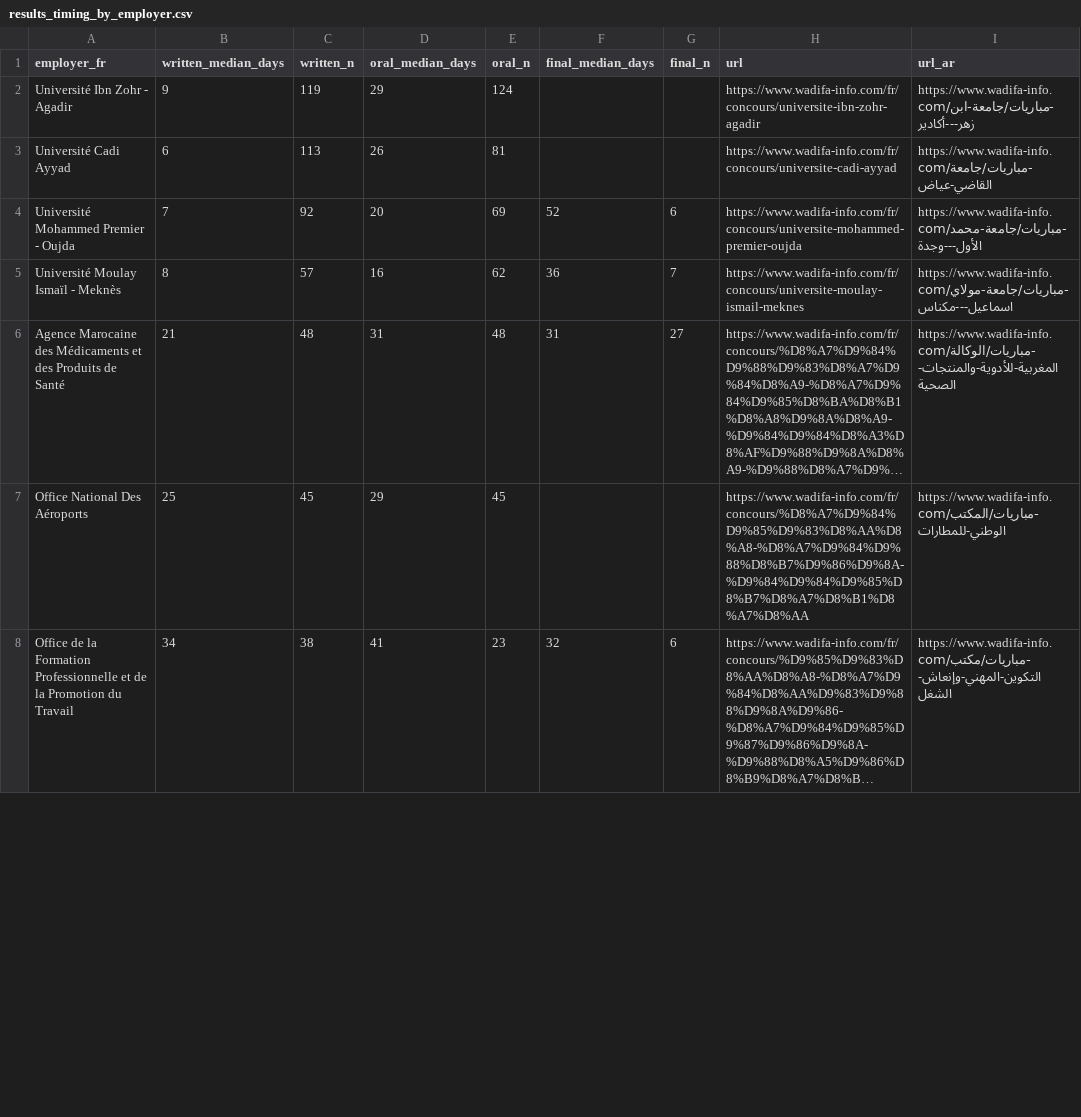
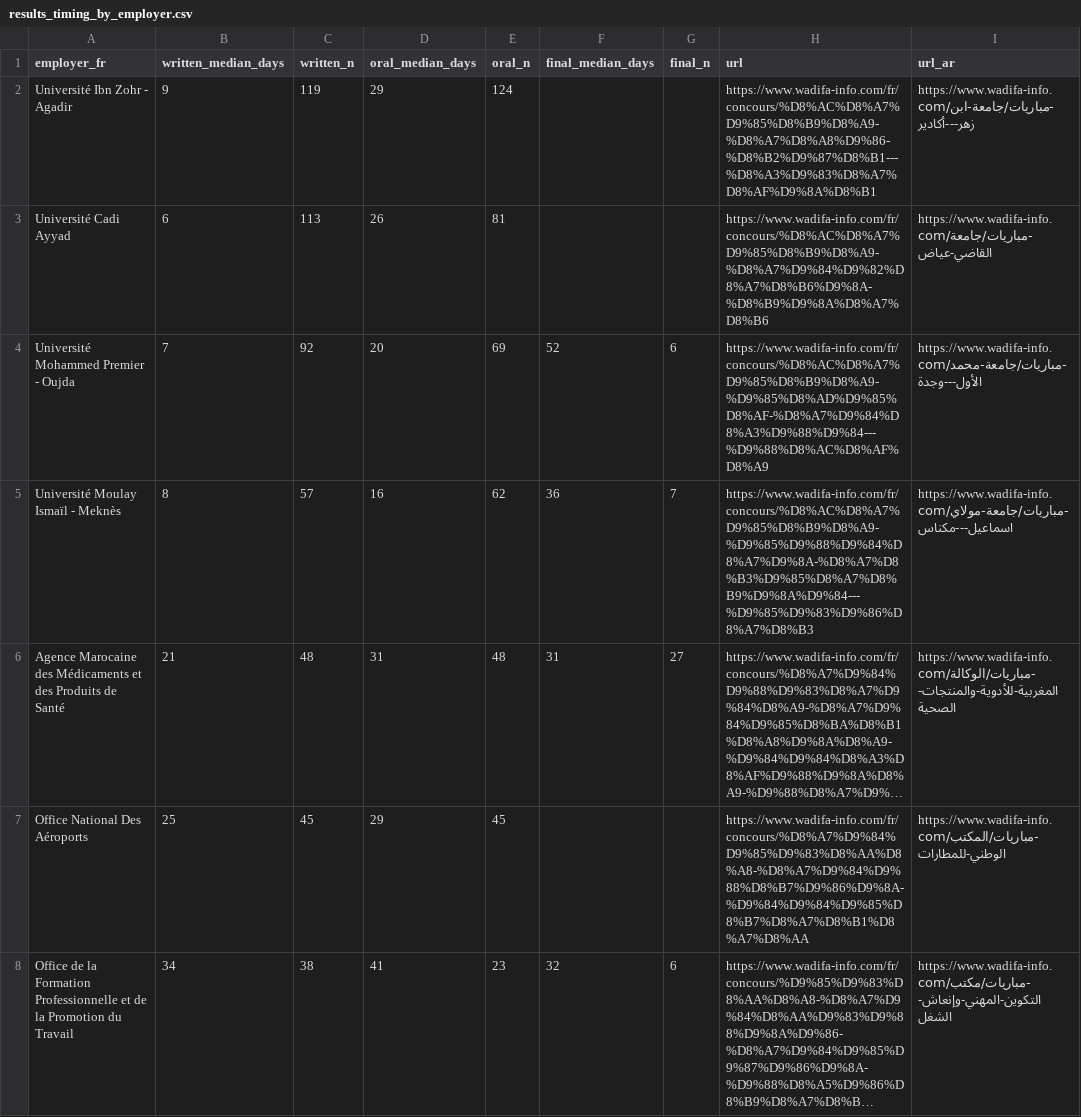
Before and after one commit to wadifainfo/morocco-public-jobs-data, a CSV file: data/results-timing/results_timing_by_employer.csv, drawn as a sheet; only a part is shown; long unchanged cells end in …; the diff covers the shown part only; the diff names each change by its address in the sheet, - before the commit and + after, or states it on an @@ line.

```diff
--- a/data/results-timing/results_timing_by_employer.csv
+++ b/data/results-timing/results_timing_by_employer.csv
-H2 (url): https://www.wadifa-info.com/fr/concours/universite-ibn-zohr-agadir
+H2 (url): https://www.wadifa-info.com/fr/concours/%D8%AC%D8%A7%D9%85%D8%B9%D8%A9-%D8%A7%D8%A8%D9%86-%D8%B2%D9%87%D8%B1---%D8%A3%D9%83%D8%A7%D8%AF%D9%8A%D8%B1
-H3 (url): https://www.wadifa-info.com/fr/concours/universite-cadi-ayyad
+H3 (url): https://www.wadifa-info.com/fr/concours/%D8%AC%D8%A7%D9%85%D8%B9%D8%A9-%D8%A7%D9%84%D9%82%D8%A7%D8%B6%D9%8A-%D8%B9%D9%8A%D8%A7%D8%B6
-H4 (url): https://www.wadifa-info.com/fr/concours/universite-mohammed-premier-oujda
+H4 (url): https://www.wadifa-info.com/fr/concours/%D8%AC%D8%A7%D9%85%D8%B9%D8%A9-%D9%85%D8%AD%D9%85%D8%AF-%D8%A7%D9%84%D8%A3%D9%88%D9%84---%D9%88%D8%AC%D8%AF%D8%A9
-H5 (url): https://www.wadifa-info.com/fr/concours/universite-moulay-ismail-meknes
+H5 (url): https://www.wadifa-info.com/fr/concours/%D8%AC%D8%A7%D9%85%D8%B9%D8%A9-%D9%85%D9%88%D9%84%D8%A7%D9%8A-%D8%A7%D8%B3%D9%85%D8%A7%D8%B9%D9%8A%D9%84---%D9%85%D9%83%D9%86%D8%A7%D8%B3
```
Also changed, not shown: 30 edited cells elsewhere in this file, 2 other files.
